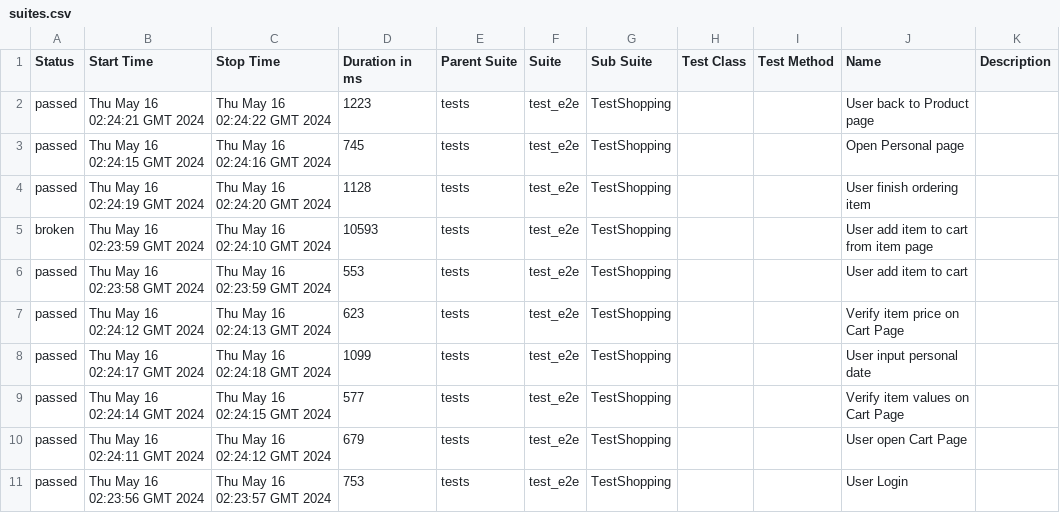
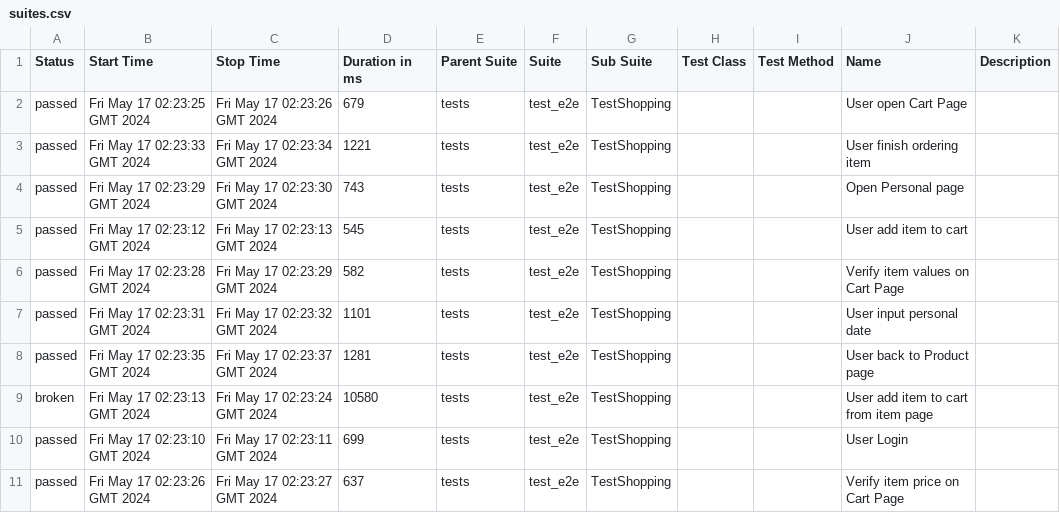
Before and after one commit to dymekkqa/saudemoProject, a CSV file: data/suites.csv, drawn as a sheet.

```diff
--- a/data/suites.csv
+++ b/data/suites.csv
@@ -1,11 +1,11 @@
 "Status","Start Time","Stop Time","Duration in ms","Parent Suite","Suite","Sub Suite","Test Class","Test Method","Name","Description"
-"passed","Thu May 16 02:24:21 GMT 2024","Thu May 16 02:24:22 GMT 2024","1223","tests","test_e2e","TestShopping","","","User back to Product page",""
-"passed","Thu May 16 02:24:15 GMT 2024","Thu May 16 02:24:16 GMT 2024","745","tests","test_e2e","TestShopping","","","Open Personal page",""
-"passed","Thu May 16 02:24:19 GMT 2024","Thu May 16 02:24:20 GMT 2024","1128","tests","test_e2e","TestShopping","","","User finish ordering item",""
-"broken","Thu May 16 02:23:59 GMT 2024","Thu May 16 02:24:10 GMT 2024","10593","tests","test_e2e","TestShopping","","","User add item to cart from item page",""
-"passed","Thu May 16 02:23:58 GMT 2024","Thu May 16 02:23:59 GMT 2024","553","tests","test_e2e","TestShopping","","","User add item to cart",""
-"passed","Thu May 16 02:24:12 GMT 2024","Thu May 16 02:24:13 GMT 2024","623","tests","test_e2e","TestShopping","","","Verify item price on Cart Page",""
-"passed","Thu May 16 02:24:17 GMT 2024","Thu May 16 02:24:18 GMT 2024","1099","tests","test_e2e","TestShopping","","","User input personal date",""
-"passed","Thu May 16 02:24:14 GMT 2024","Thu May 16 02:24:15 GMT 2024","577","tests","test_e2e","TestShopping","","","Verify item values on Cart Page",""
-"passed","Thu May 16 02:24:11 GMT 2024","Thu May 16 02:24:12 GMT 2024","679","tests","test_e2e","TestShopping","","","User open Cart Page",""
-"passed","Thu May 16 02:23:56 GMT 2024","Thu May 16 02:23:57 GMT 2024","753","tests","test_e2e","TestShopping","","","User Login",""
+"passed","Fri May 17 02:23:25 GMT 2024","Fri May 17 02:23:26 GMT 2024","679","tests","test_e2e","TestShopping","","","User open Cart Page",""
+"passed","Fri May 17 02:23:33 GMT 2024","Fri May 17 02:23:34 GMT 2024","1221","tests","test_e2e","TestShopping","","","User finish ordering item",""
+"passed","Fri May 17 02:23:29 GMT 2024","Fri May 17 02:23:30 GMT 2024","743","tests","test_e2e","TestShopping","","","Open Personal page",""
+"passed","Fri May 17 02:23:12 GMT 2024","Fri May 17 02:23:13 GMT 2024","545","tests","test_e2e","TestShopping","","","User add item to cart",""
+"passed","Fri May 17 02:23:28 GMT 2024","Fri May 17 02:23:29 GMT 2024","582","tests","test_e2e","TestShopping","","","Verify item values on Cart Page",""
+"passed","Fri May 17 02:23:31 GMT 2024","Fri May 17 02:23:32 GMT 2024","1101","tests","test_e2e","TestShopping","","","User input personal date",""
+"passed","Fri May 17 02:23:35 GMT 2024","Fri May 17 02:23:37 GMT 2024","1281","tests","test_e2e","TestShopping","","","User back to Product page",""
+"broken","Fri May 17 02:23:13 GMT 2024","Fri May 17 02:23:24 GMT 2024","10580","tests","test_e2e","TestShopping","","","User add item to cart from item page",""
+"passed","Fri May 17 02:23:10 GMT 2024","Fri May 17 02:23:11 GMT 2024","699","tests","test_e2e","TestShopping","","","User Login",""
+"passed","Fri May 17 02:23:26 GMT 2024","Fri May 17 02:23:27 GMT 2024","637","tests","test_e2e","TestShopping","","","Verify item price on Cart Page",""
```
Also changed, not shown: 30 other files.
